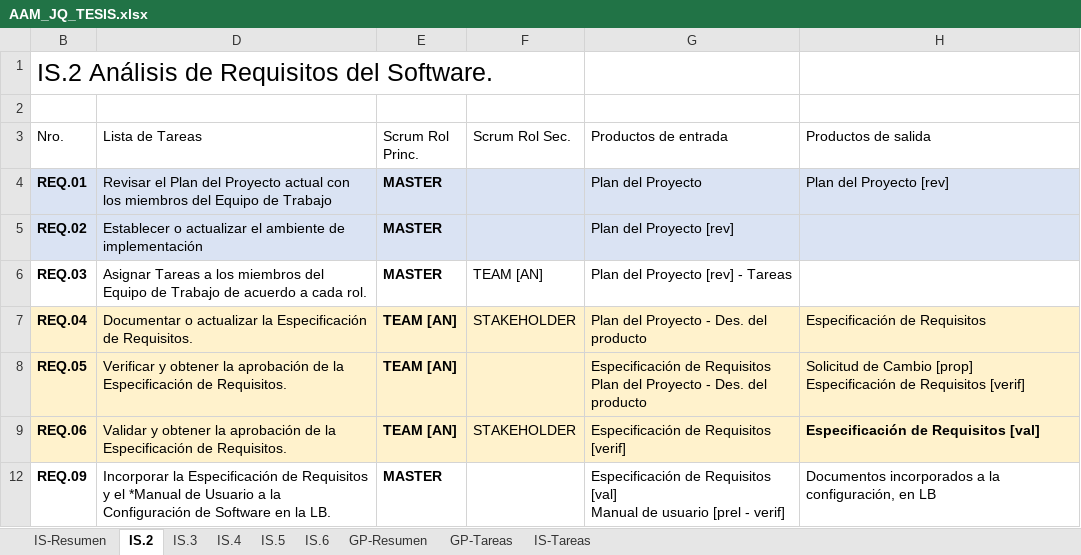
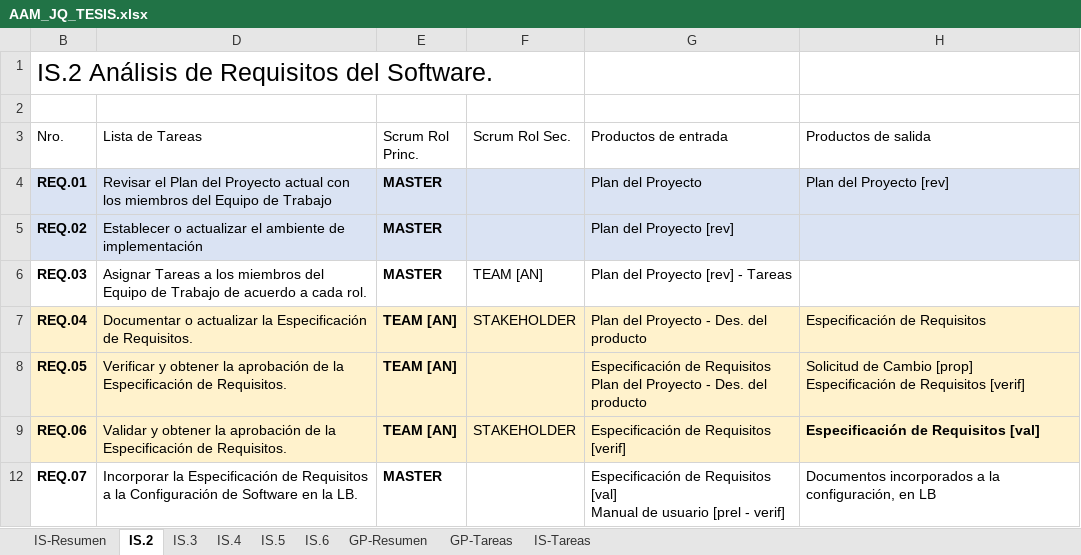
Before and after one commit to Johneddie/min2-informe, an Excel workbook: AAM_JQ_TESIS.xlsx, sheet IS.2, drawn as a sheet; values as stored, in another font and other column widths than the file's, no borders; table styles not drawn; the diff names each change by its address in the sheet, - before the commit and + after, or states it on an @@ line.

```diff
--- a/AAM_JQ_TESIS.xlsx (sheet IS.2)
+++ b/AAM_JQ_TESIS.xlsx (sheet IS.2)
-B12 (Nro.): REQ.09
+B12 (Nro.): REQ.07
-D12 (Lista de Tareas): …de Requisitos y el *Manual de Usuario a la…
+D12 (Lista de Tareas): …de Requisitos a la…
```
Also changed, not shown: sheet IS.3, sheet IS.5, hidden cells, 2 other files.
